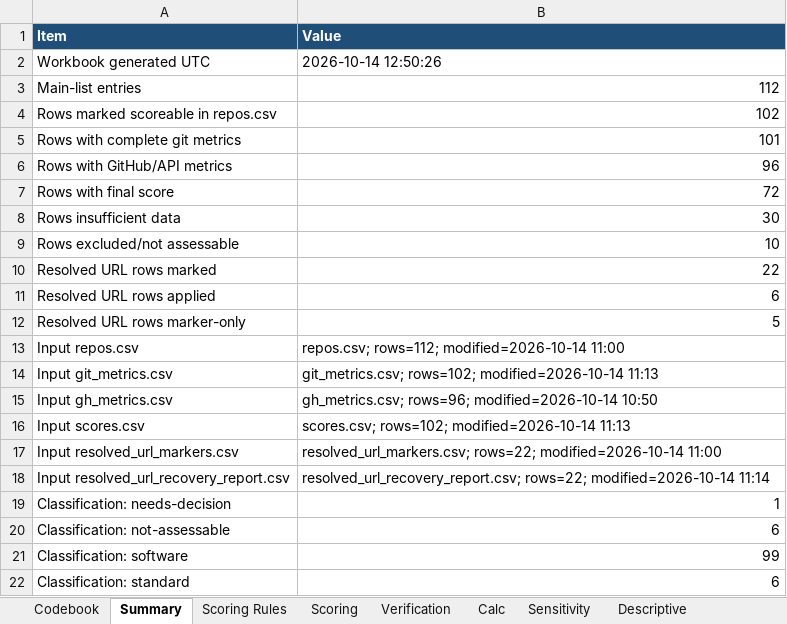
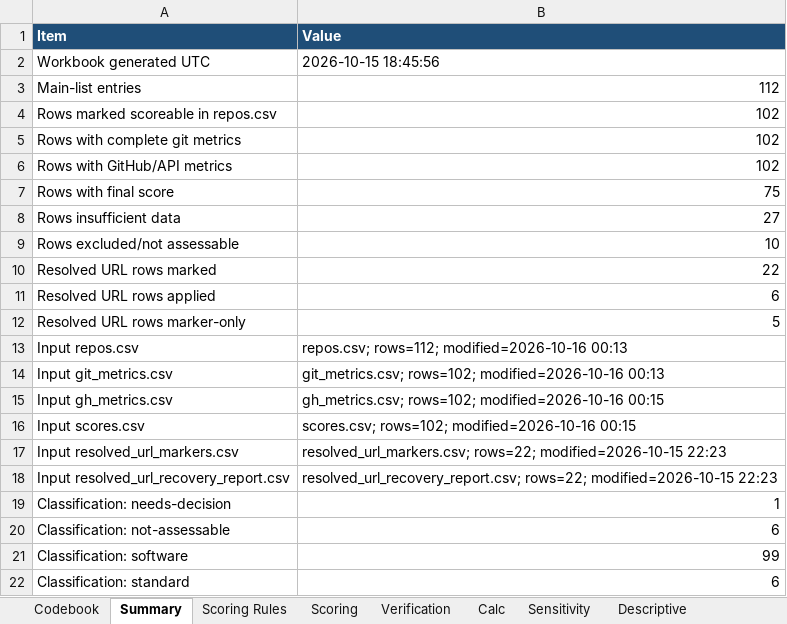
Before and after one commit to Satyamgupta31/OISI, an Excel workbook: Development-Activity/Dev Data/oisi_c4/OISI_Component4_Final_Master_With_Provenance.xlsx, sheet Summary, drawn as a sheet; values as stored, in another font and other column widths than the file's, no borders; the diff names each change by its address in the sheet, - before the commit and + after, or states it on an @@ line.

Commit message:
fix(c4): correct builder formula alignment, recompute Development Activity equal-weight scores and sensitivity

```diff
--- a/Development-Activity/Dev Data/oisi_c4/OISI_Component4_Final_Master_With_Provenance.xlsx (sheet Summary)
+++ b/Development-Activity/Dev Data/oisi_c4/OISI_Component4_Final_Master_With_Provenance.xlsx (sheet Summary)
-B2 (Value): 2026-10-14 12:50:26
+B2 (Value): 2026-10-15 18:45:56
-B5 (Value): 101
+B5 (Value): 102
-B6 (Value): 96
+B6 (Value): 102
-B7 (Value): 72
+B7 (Value): 75
-B8 (Value): 30
+B8 (Value): 27
-B13 (Value): repos.csv; rows=112; modified=2026-10-14 11:00
+B13 (Value): repos.csv; rows=112; modified=2026-10-16 00:13
-B14 (Value): git_metrics.csv; rows=102; modified=2026-10-14 11:13
+B14 (Value): git_metrics.csv; rows=102; modified=2026-10-16 00:13
-B15 (Value): gh_metrics.csv; rows=96; modified=2026-10-14 10:50
+B15 (Value): gh_metrics.csv; rows=102; modified=2026-10-16 00:15
-B16 (Value): scores.csv; rows=102; modified=2026-10-14 11:13
+B16 (Value): scores.csv; rows=102; modified=2026-10-16 00:15
-B17 (Value): resolved_url_markers.csv; rows=22; modified=2026-10-14 11:00
+B17 (Value): resolved_url_markers.csv; rows=22; modified=2026-10-15 22:23
-B18 (Value): resolved_url_recovery_report.csv; rows=22; modified=2026-10-14 11:14
+B18 (Value): resolved_url_recovery_report.csv; rows=22; modified=2026-10-15 22:23
```
Also changed, not shown: sheet Data, sheet Calc, sheet Scoring, sheet Descriptive, sheet Verification, Development-Activity/Dev Data/oisi_c4/OISI_Development_Activity_Final_Equal_Weight_Zero_Fill_Corrected.xlsx, Main/OISI_Development_Activity_Final_Equal_Weight_Zero_Fill_Corrected.xlsx, 5 other files.
